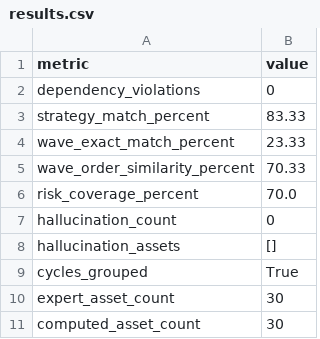
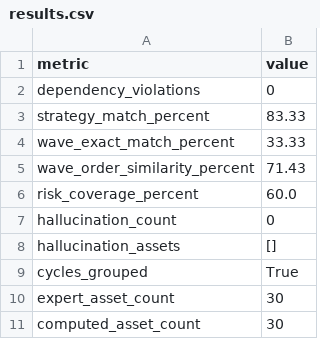
Before and after one commit to maryem37/splitwise-it, a CSV file: evaluation/results.csv, drawn as a sheet.

Commit message:
docs(data): align data/README.md and expert_plan_v1.yaml with current model and refresh evaluation

```diff
--- a/evaluation/results.csv
+++ b/evaluation/results.csv
@@ -3,5 +3,5 @@ dependency_violations,0
 strategy_match_percent,83.33
-wave_exact_match_percent,23.33
-wave_order_similarity_percent,70.33
-risk_coverage_percent,70.0
+wave_exact_match_percent,33.33
+wave_order_similarity_percent,71.43
+risk_coverage_percent,60.0
 hallucination_count,0
```
Also changed, not shown: 5 other files.
